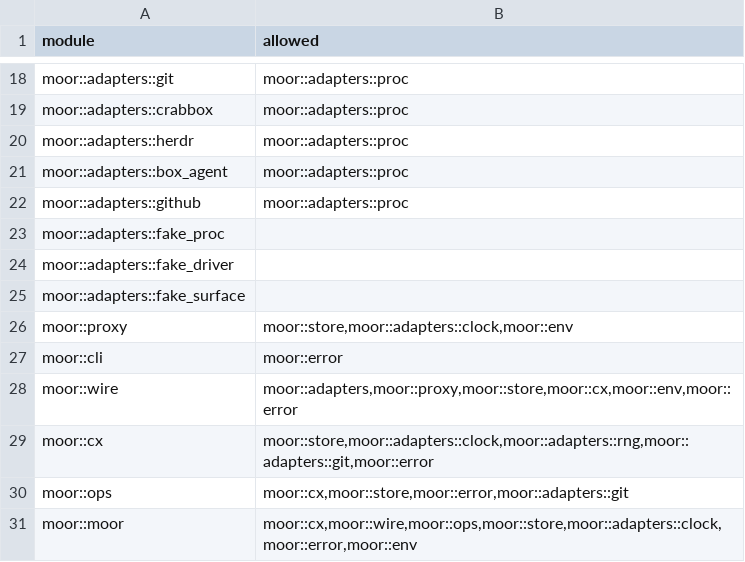
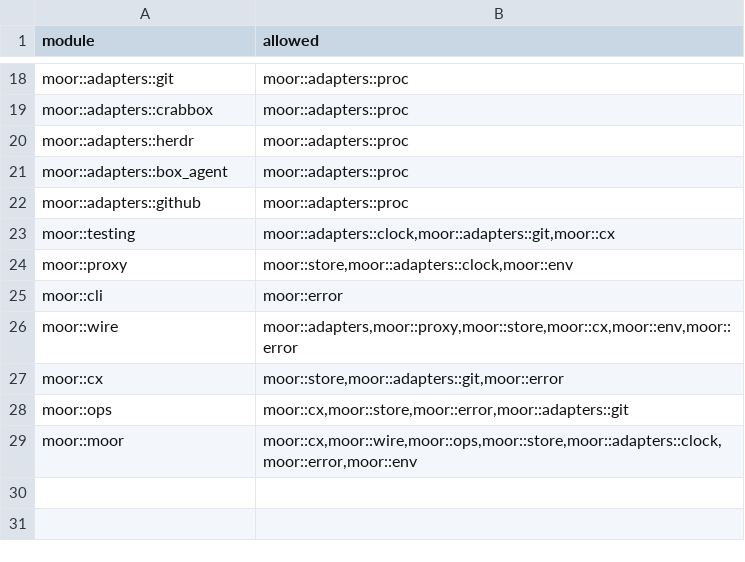
Before and after one commit to IniZio/moor, a TSV file: tools/layering.tsv, drawn as a sheet; only a part is shown, gaps mark what is left out.

Commit message:
refactor(test): move test doubles into a test-only module

```diff
--- a/tools/layering.tsv
+++ b/tools/layering.tsv
@@ -22,5 +22,3 @@ moor::adapters::box_agent	moor::adapters::proc
 moor::adapters::github	moor::adapters::proc
-moor::adapters::fake_proc	
-moor::adapters::fake_driver	
-moor::adapters::fake_surface	
+moor::testing	moor::adapters::clock,moor::adapters::git,moor::cx
 moor::proxy	moor::store,moor::adapters::clock,moor::env
@@ -28,3 +26,3 @@ moor::cli	moor::error
 moor::wire	moor::adapters,moor::proxy,moor::store,moor::cx,moor::env,moor::error
-moor::cx	moor::store,moor::adapters::clock,moor::adapters::rng,moor::adapters::git,moor::error
+moor::cx	moor::store,moor::adapters::git,moor::error
 moor::ops	moor::cx,moor::store,moor::error,moor::adapters::git
```
Also changed, not shown: 27 other files.
